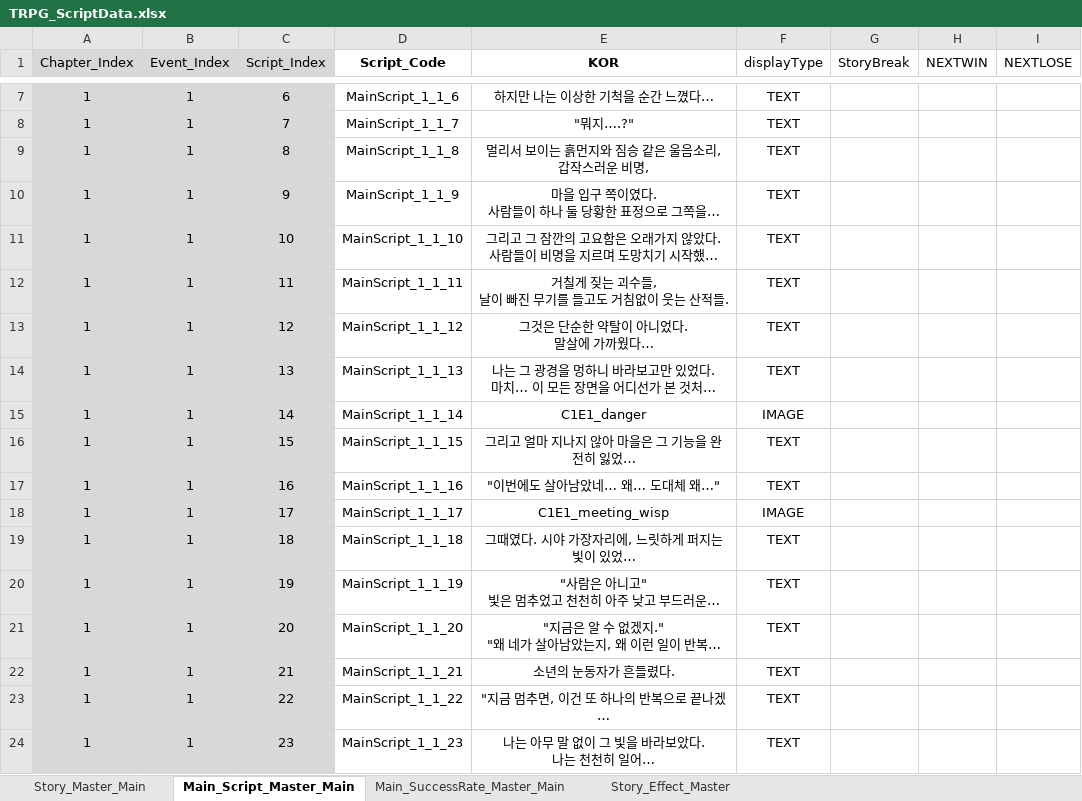
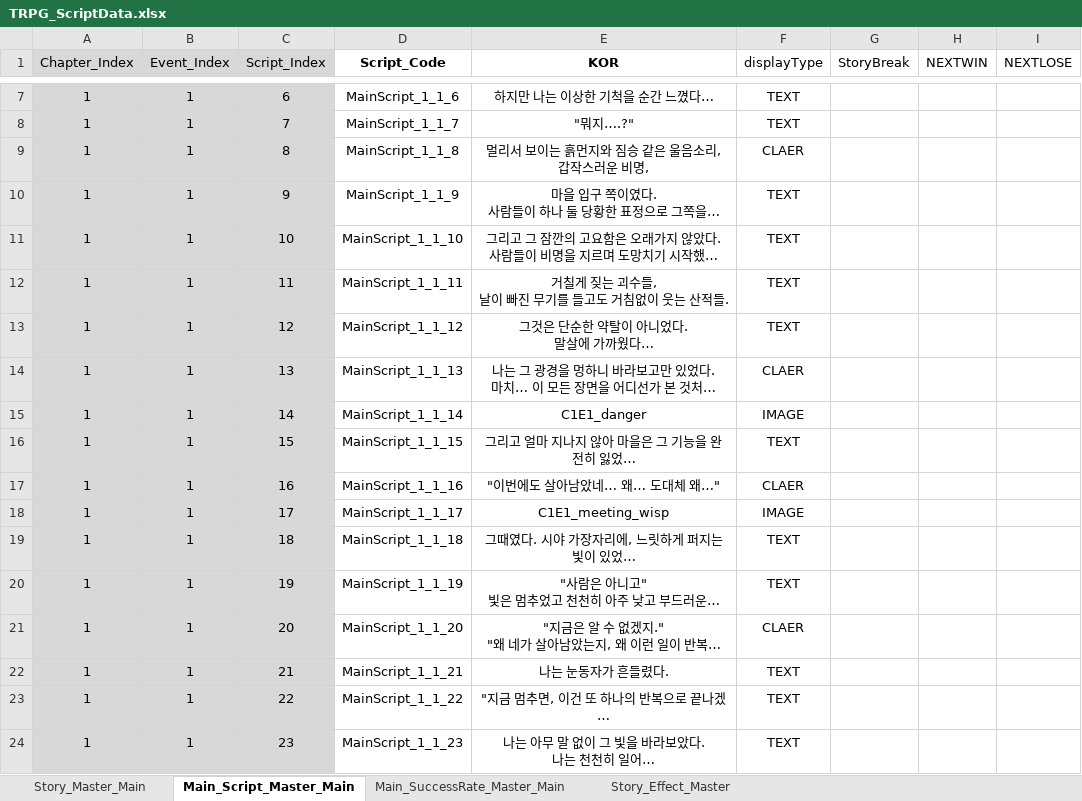
Before and after one commit to SoyCkicken/Adventure, an Excel workbook: JsonFile/Assets/ExcelFiles/TRPG_ScriptData.xlsx, sheet Main_Script_Master_Main, drawn as a sheet; only a part is shown, gaps mark what is left out; long unchanged cells end in …; values as stored, in another font and other column widths than the file's, no borders; the diff covers the shown part only; the diff names each change by its address in the sheet, - before the commit and + after, or states it on an @@ line.

```diff
--- a/JsonFile/Assets/ExcelFiles/TRPG_ScriptData.xlsx (sheet Main_Script_Master_Main)
+++ b/JsonFile/Assets/ExcelFiles/TRPG_ScriptData.xlsx (sheet Main_Script_Master_Main)
-F9 (displayType): TEXT
+F9 (displayType): CLAER
-F14 (displayType): TEXT
+F14 (displayType): CLAER
-F17 (displayType): TEXT
+F17 (displayType): CLAER
-F21 (displayType): TEXT
+F21 (displayType): CLAER
-E22 (KOR): 소년의 눈동자가 흔들렸다.
+E22 (KOR): 나는 눈동자가 흔들렸다.
```
Also changed, not shown: 9 edited cells elsewhere in this sheet, sheet Story_Master_Main, JsonFile/Assets/ExcelFiles/Monster_Data.xlsx, 3 other files.
